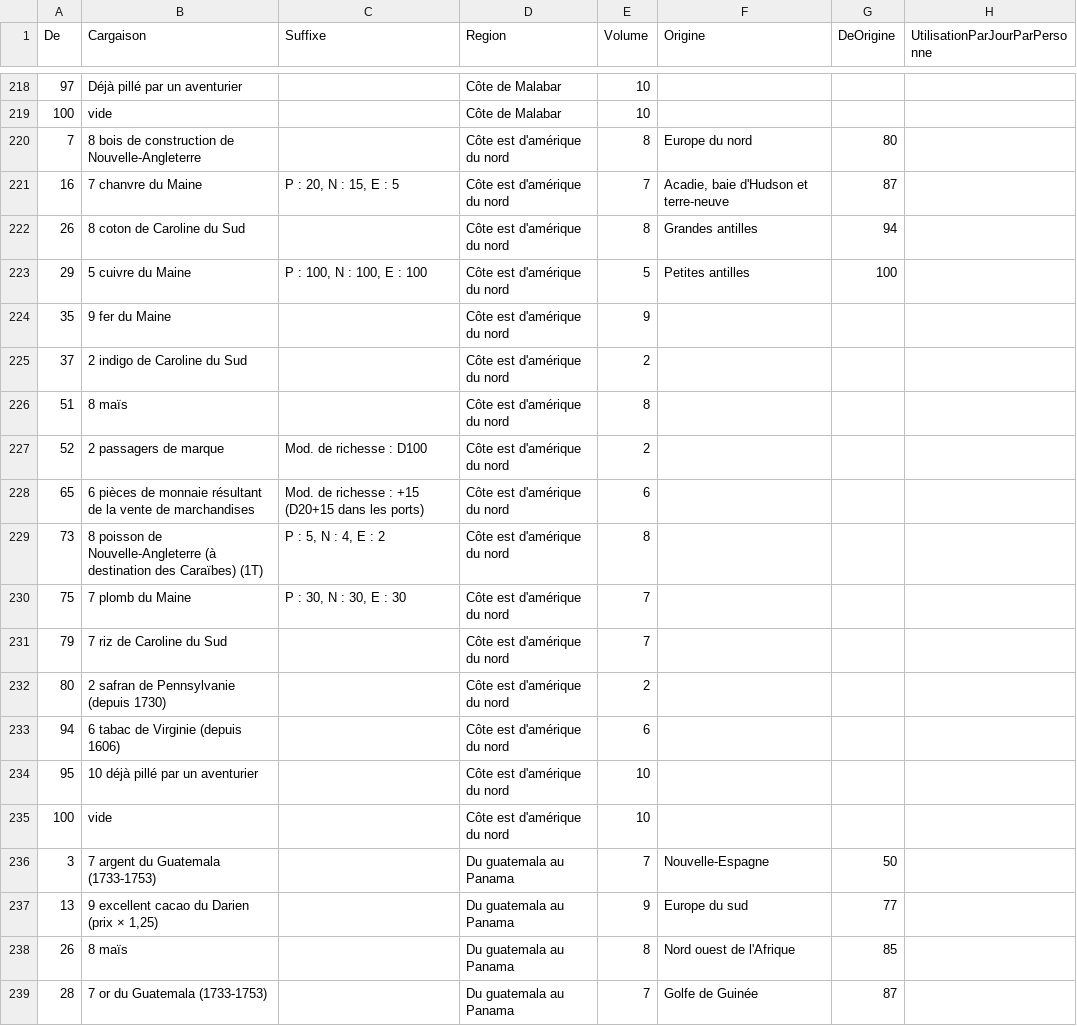
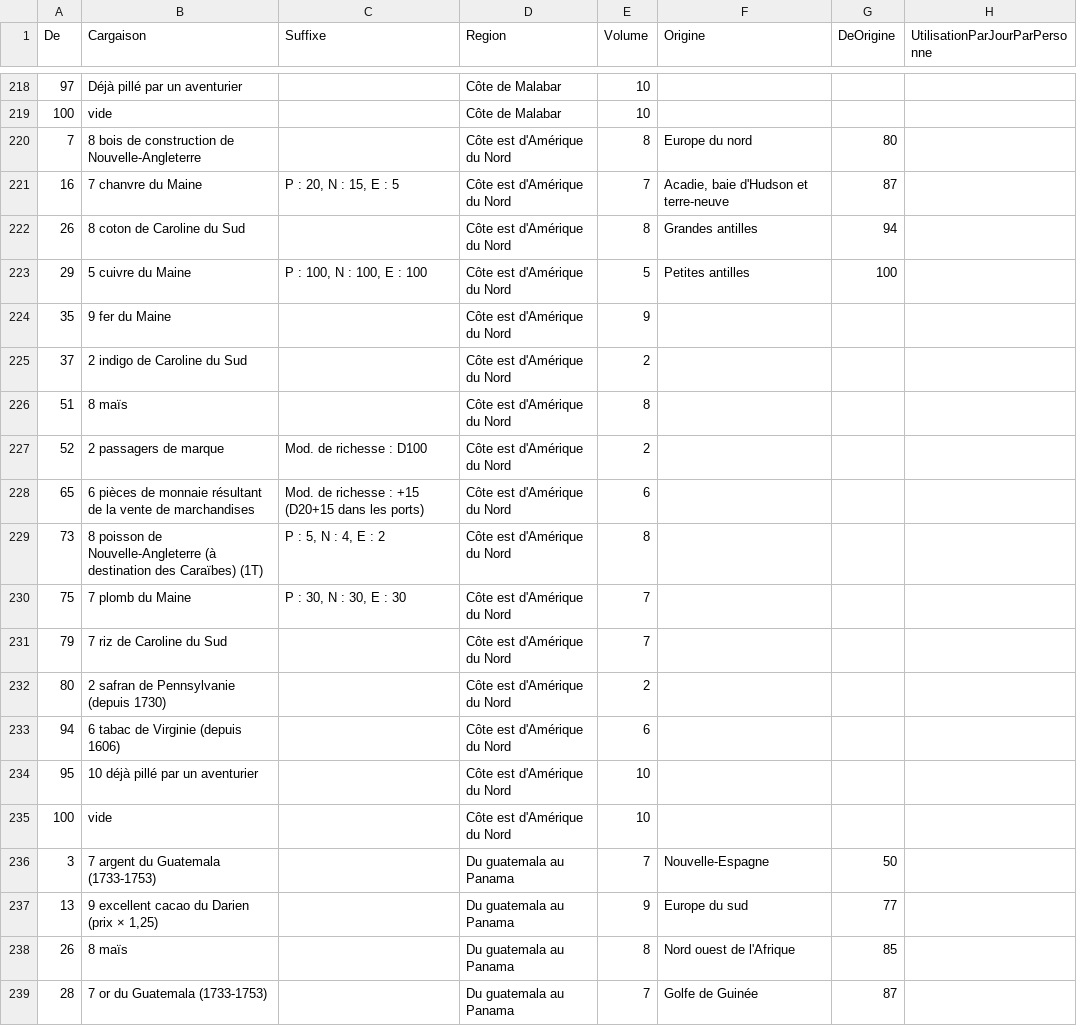
Before and after one commit to alertya/LogicielPNGaming, a CSV file: files/data/Marchandises.csv, drawn as a sheet; only a part is shown, gaps mark what is left out; the diff names each change by its address in the sheet, - before the commit and + after, or states it on an @@ line.

```diff
--- a/files/data/Marchandises.csv
+++ b/files/data/Marchandises.csv
-D220:D235 (Region): Côte est d'amérique du nord
+D220:D235 (Region): Côte est d'Amérique du Nord
```
Also changed, not shown: 1 other file.
